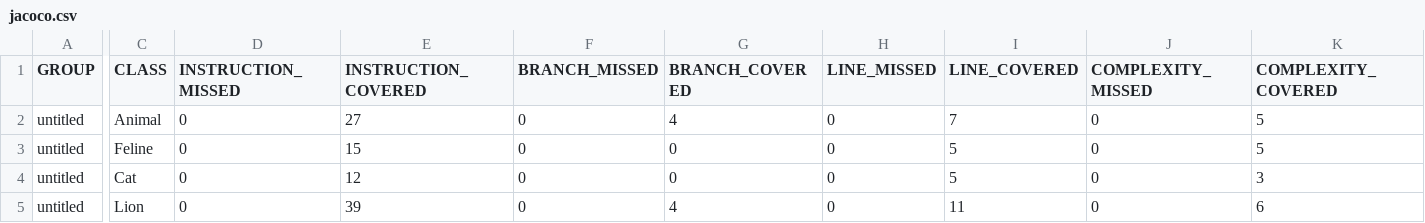
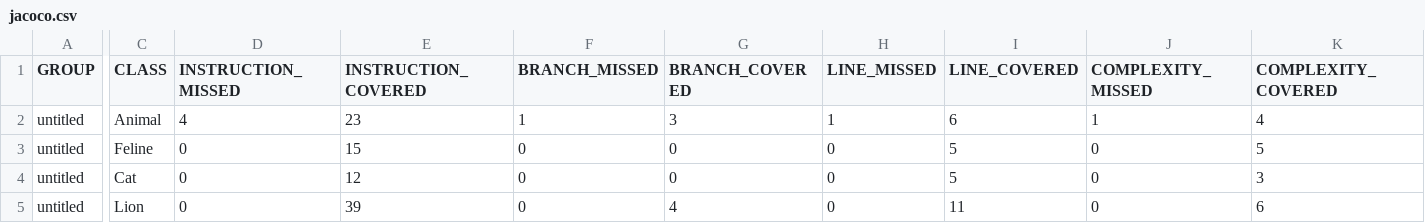
Before and after one commit to Katarina9507/qa_java, a CSV file: target/site/jacoco/jacoco.csv, drawn as a sheet; only a part is shown, gaps mark what is left out; the diff names each change by its address in the sheet, - before the commit and + after, or states it on an @@ line.

Commit message:
add jacoco report

```diff
--- a/target/site/jacoco/jacoco.csv
+++ b/target/site/jacoco/jacoco.csv
-D2 (INSTRUCTION_MISSED): 0
+D2 (INSTRUCTION_MISSED): 4
-E2 (INSTRUCTION_COVERED): 27
+E2 (INSTRUCTION_COVERED): 23
-F2 (BRANCH_MISSED): 0
+F2 (BRANCH_MISSED): 1
-G2 (BRANCH_COVERED): 4
+G2 (BRANCH_COVERED): 3
-H2 (LINE_MISSED): 0
+H2 (LINE_MISSED): 1
-I2 (LINE_COVERED): 7
+I2 (LINE_COVERED): 6
-J2 (COMPLEXITY_MISSED): 0
+J2 (COMPLEXITY_MISSED): 1
-K2 (COMPLEXITY_COVERED): 5
+K2 (COMPLEXITY_COVERED): 4
```
Also changed, not shown: 8 other files.
